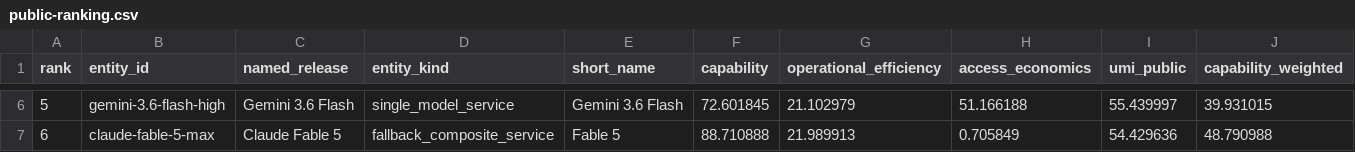
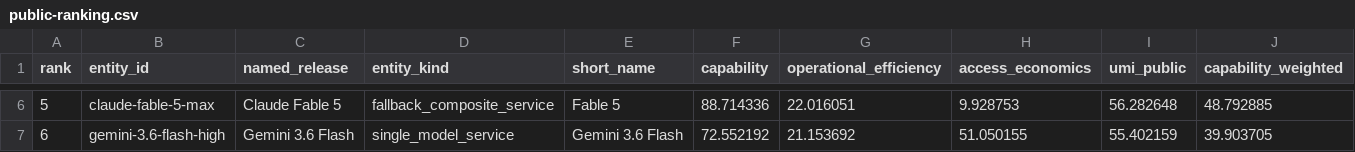
Before and after one commit to lukifer23/UMI---Unified-Model-Index, a CSV file: data/editions/v0.5/processed/public-ranking.csv, drawn as a sheet; only a part is shown, gaps mark what is left out; the diff covers the shown part only; the diff names each change by its address in the sheet, - before the commit and + after, or states it on an @@ line.

Commit message:
Score public editions only from a bundle, with v0.5 scales and no strict ranks
Production scoring requires a PublicScoringBundle and an explicit zip path.
v0.5 uses log cost/token transforms, IQR/1.349 fallback, range rejection,
declared duplicate exclusion, and fingerprinted anchor members. v0.4 scores
stay frozen. Live v0.5 ranks are point order until intervals are attached.

```diff
--- a/data/editions/v0.5/processed/public-ranking.csv
+++ b/data/editions/v0.5/processed/public-ranking.csv
-B6 (entity_id): gemini-3.6-flash-high
+B6 (entity_id): claude-fable-5-max
-C6 (named_release): Gemini 3.6 Flash
+C6 (named_release): Claude Fable 5
-D6 (entity_kind): single_model_service
+D6 (entity_kind): fallback_composite_service
-E6 (short_name): Gemini 3.6 Flash
+E6 (short_name): Fable 5
-F6 (capability): 72.601845
+F6 (capability): 88.714336
-G6 (operational_efficiency): 21.102979
+G6 (operational_efficiency): 22.016051
-H6 (access_economics): 51.166188
+H6 (access_economics): 9.928753
-I6 (umi_public): 55.439997
+I6 (umi_public): 56.282648
-J6 (capability_weighted): 39.931015
+J6 (capability_weighted): 48.792885
-B7 (entity_id): claude-fable-5-max
+B7 (entity_id): gemini-3.6-flash-high
-C7 (named_release): Claude Fable 5
+C7 (named_release): Gemini 3.6 Flash
-D7 (entity_kind): fallback_composite_service
+D7 (entity_kind): single_model_service
-E7 (short_name): Fable 5
+E7 (short_name): Gemini 3.6 Flash
-F7 (capability): 88.710888
+F7 (capability): 72.552192
-G7 (operational_efficiency): 21.989913
+G7 (operational_efficiency): 21.153692
-H7 (access_economics): 0.705849
+H7 (access_economics): 51.050155
-I7 (umi_public): 54.429636
+I7 (umi_public): 55.402159
-J7 (capability_weighted): 48.790988
+J7 (capability_weighted): 39.903705
```
Also changed, not shown: 70 edited cells elsewhere in this file, data/editions/v0.5/processed/public-series.csv, 34 other files.
